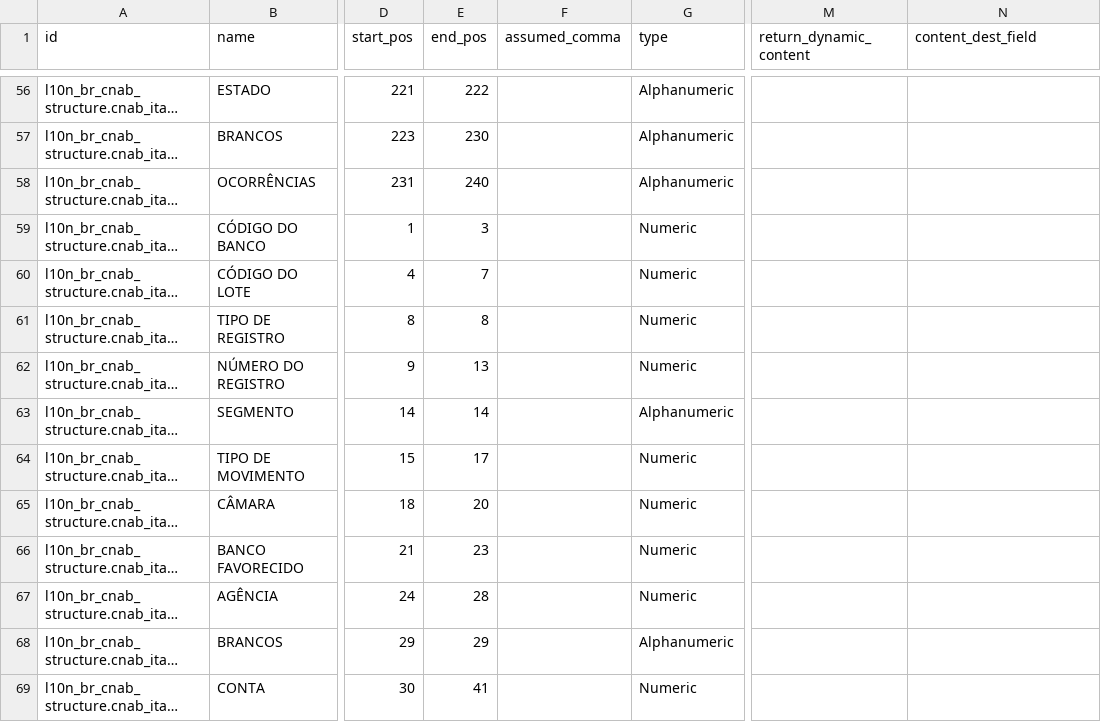
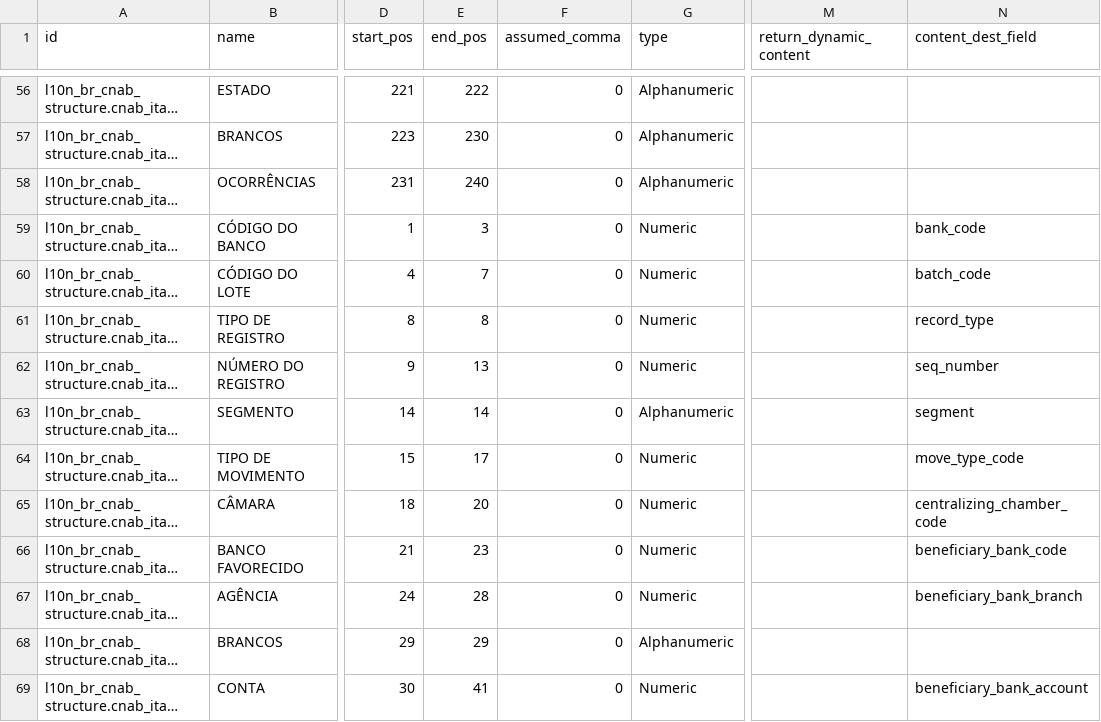
Before and after one commit to felipemotter/l10n-brazil, a CSV file: l10n_br_cnab_structure/data/l10n_br_cnab.line.field.csv, drawn as a sheet; only a part is shown, gaps mark what is left out; long unchanged cells end in …; the diff covers the shown part only; the diff names each change by its address in the sheet, - before the commit and + after, or states it on an @@ line.

Commit message:
[IMP] cnab: add and map more return fields

```diff
--- a/l10n_br_cnab_structure/data/l10n_br_cnab.line.field.csv
+++ b/l10n_br_cnab_structure/data/l10n_br_cnab.line.field.csv
-F56:F69 (assumed_comma): (empty)
+F56:F69 (assumed_comma): 0
-N59 (content_dest_field): (empty)
+N59 (content_dest_field): bank_code
-N60 (content_dest_field): (empty)
+N60 (content_dest_field): batch_code
-N61 (content_dest_field): (empty)
+N61 (content_dest_field): record_type
-N62 (content_dest_field): (empty)
+N62 (content_dest_field): seq_number
-N63 (content_dest_field): (empty)
+N63 (content_dest_field): segment
-N64 (content_dest_field): (empty)
+N64 (content_dest_field): move_type_code
-N65 (content_dest_field): (empty)
+N65 (content_dest_field): centralizing_chamber_code
-N66 (content_dest_field): (empty)
+N66 (content_dest_field): beneficiary_bank_code
-N67 (content_dest_field): (empty)
+N67 (content_dest_field): beneficiary_bank_branch
-N69 (content_dest_field): (empty)
+N69 (content_dest_field): beneficiary_bank_account
```
Also changed, not shown: 103 edited cells elsewhere in this file, 1 other file.
